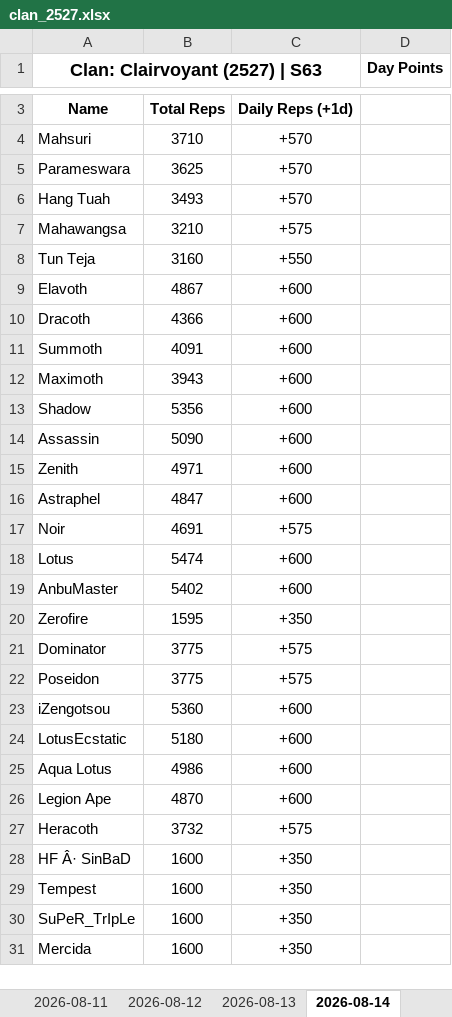
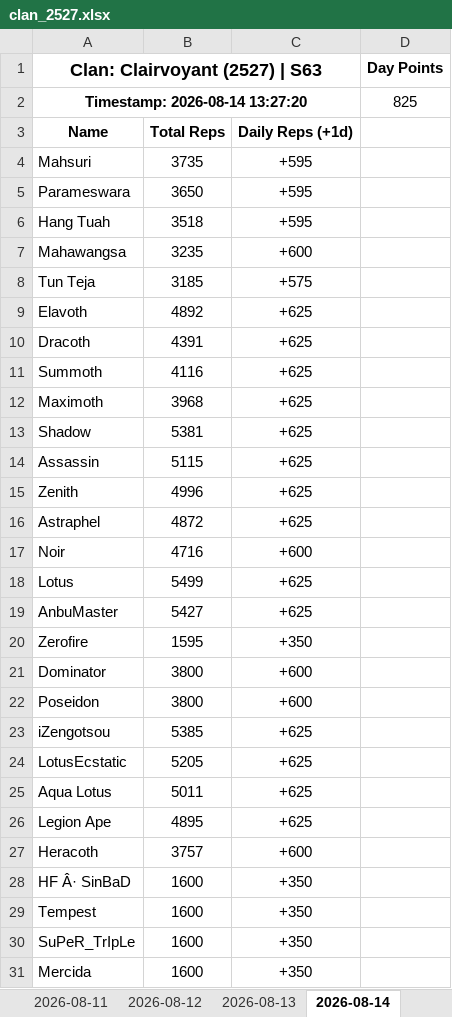
Before and after one commit to nixervo/Clairvoyant-Reps, an Excel workbook: clan_2527.xlsx, sheet 2026-08-14, drawn as a sheet; only a part is shown, gaps mark what is left out; values as stored, in another font and other column widths than the file's, no borders; the diff covers the shown part only; the diff names each change by its address in the sheet, - before the commit and + after, or states it on an @@ line.

```diff
--- a/clan_2527.xlsx (sheet 2026-08-14)
+++ b/clan_2527.xlsx (sheet 2026-08-14)
+row 2: Timestamp: 2026-08-14 13:27:20 |  |  | 825
-B4: 3710
+B4: 3735
-C4:C6: +570
+C4:C6: +595
-B5: 3625
+B5: 3650
-B6: 3493
+B6: 3518
-B7: 3210
+B7: 3235
-C7: +575
+C7: +600
-B8: 3160
+B8: 3185
-C8: +550
+C8: +575
-B9: 4867
+B9: 4892
-C9:C16: +600
+C9:C16: +625
-B10: 4366
+B10: 4391
-B11: 4091
+B11: 4116
-B12: 3943
+B12: 3968
-B13: 5356
+B13: 5381
-B14: 5090
+B14: 5115
-B15: 4971
+B15: 4996
-B16: 4847
+B16: 4872
-B17: 4691
+B17: 4716
-C17: +575
+C17: +600
-B18: 5474
+B18: 5499
-C18:C19: +600
+C18:C19: +625
-B19: 5402
+B19: 5427
-B21:B22: 3775
+B21:B22: 3800
-C21:C22: +575
+C21:C22: +600
-B23: 5360
+B23: 5385
-C23:C26: +600
+C23:C26: +625
-B24: 5180
+B24: 5205
-B25: 4986
+B25: 5011
-B26: 4870
+B26: 4895
-B27: 3732
+B27: 3757
-C27: +575
+C27: +600
```
Also changed, not shown: 1 removed row and 20 edited cells elsewhere in this sheet, 5 other files.
